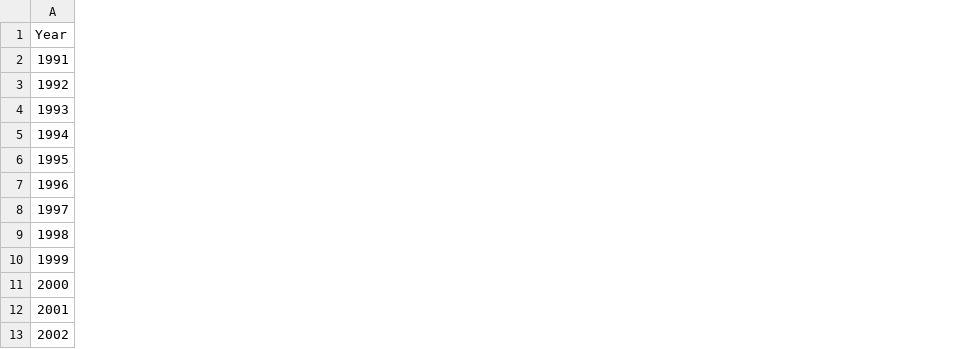
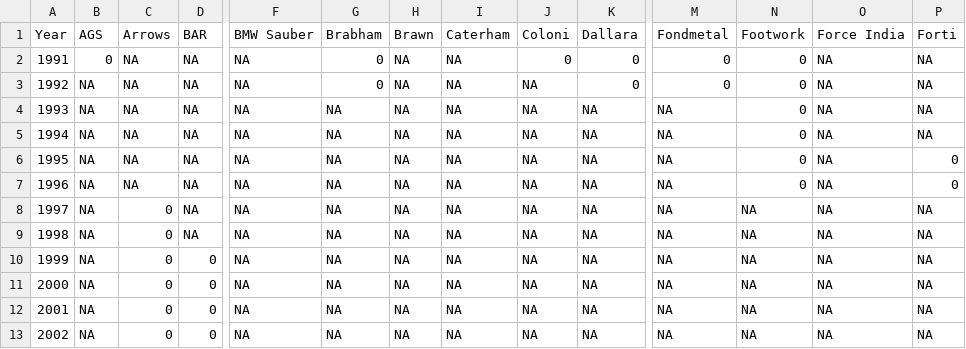
Before and after one commit to pepinocj/pepinocj.github.io, a CSV file: prototype/Schumacher/data.csv, drawn as a sheet; only a part is shown, gaps mark what is left out; the diff covers the shown part only; the diff names each change by its address in the sheet, - before the commit and + after, or states it on an @@ line.

```diff
--- a/prototype/Schumacher/data.csv
+++ b/prototype/Schumacher/data.csv
+column B (AGS), rows 2-13: 0 | NA | NA | NA | NA | NA | NA | NA | NA | NA | NA | NA
+column C (Arrows), rows 2-13: NA | NA | NA | NA | NA | NA | 0 | 0 | 0 | 0 | 0 | 0
+column D (BAR), rows 2-13: NA | NA | NA | NA | NA | NA | NA | NA | 0 | 0 | 0 | 0
+column F (BMW Sauber), rows 2-13: all NA
+column G (Brabham), rows 2-13: 0 | 0 | NA | NA | NA | NA | NA | NA | NA | NA | NA | NA
+column H (Brawn), rows 2-13: all NA
+column I (Caterham), rows 2-13: all NA
+column J (Coloni), rows 2-13: 0 | NA | NA | NA | NA | NA | NA | NA | NA | NA | NA | NA
+column K (Dallara), rows 2-13: 0 | 0 | NA | NA | NA | NA | NA | NA | NA | NA | NA | NA
+column M (Fondmetal), rows 2-13: 0 | 0 | NA | NA | NA | NA | NA | NA | NA | NA | NA | NA
+column N (Footwork), rows 2-13: 0 | 0 | 0 | 0 | 0 | 0 | NA | NA | NA | NA | NA | NA
+column O (Force India), rows 2-13: all NA
+column P (Forti), rows 2-13: NA | NA | NA | NA | 0 | 0 | NA | NA | NA | NA | NA | NA
```
Also changed, not shown: 32 added columns elsewhere in this file, prototype/Schumacher/data_ms.csv, 15 other files.
